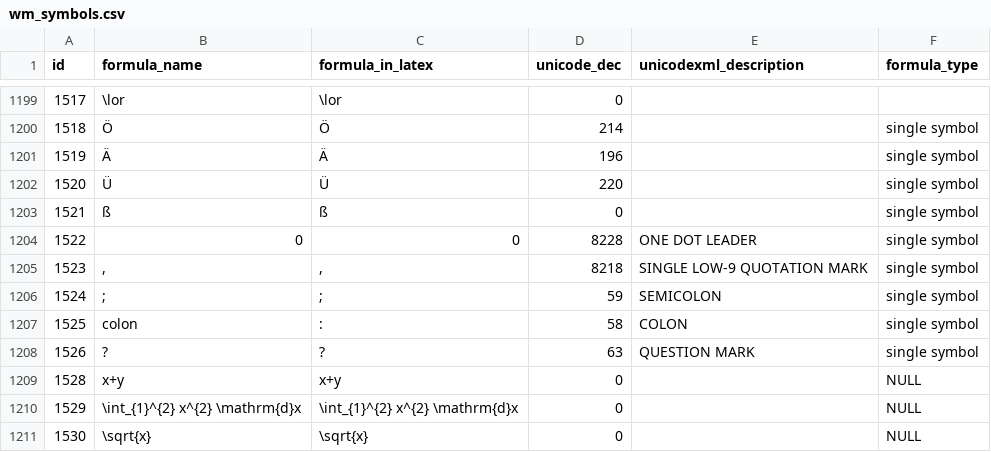
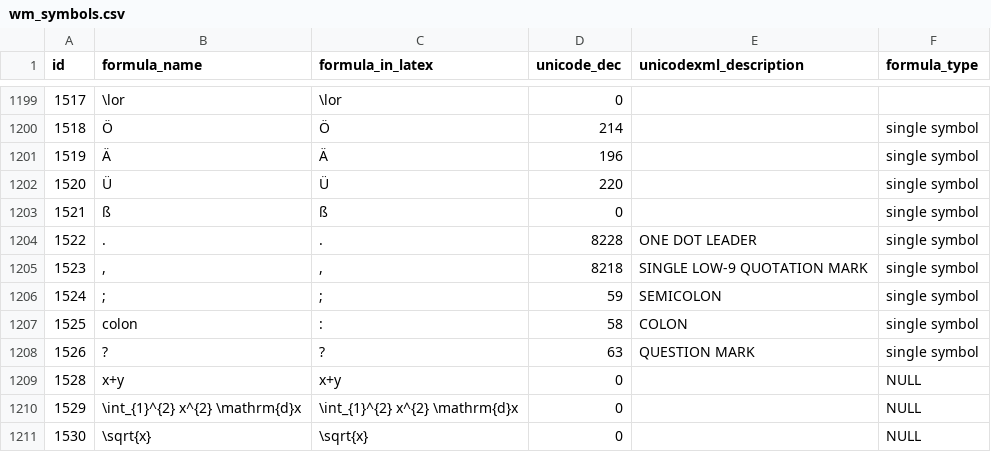
Before and after one commit to MartinThoma/hwrt, a CSV file: hwrt/misc/wm_symbols.csv, drawn as a sheet; only a part is shown, gaps mark what is left out.

Commit message:
hwrt/misc/wm_symbols.csv

```diff
--- a/hwrt/misc/wm_symbols.csv
+++ b/hwrt/misc/wm_symbols.csv
@@ -1203,3 +1203,3 @@ id,formula_name,formula_in_latex,unicode_dec,unicodexml_description,formula_type
 1521,ß,ß,0,,single symbol
-1522,0,0,8228,ONE DOT LEADER,single symbol
+1522,.,.,8228,ONE DOT LEADER,single symbol
 1523,",",",",8218,SINGLE LOW-9 QUOTATION MARK,single symbol
```
